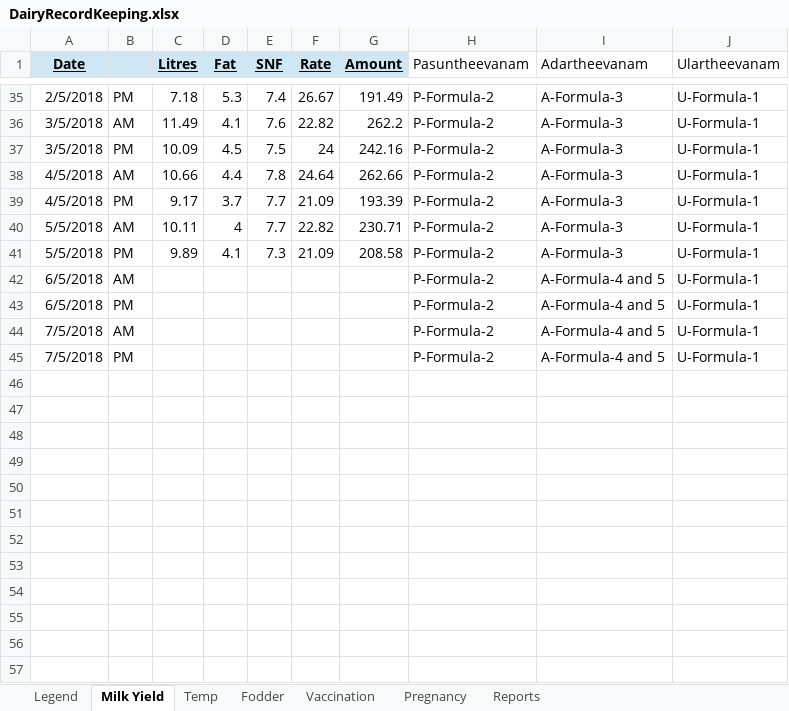
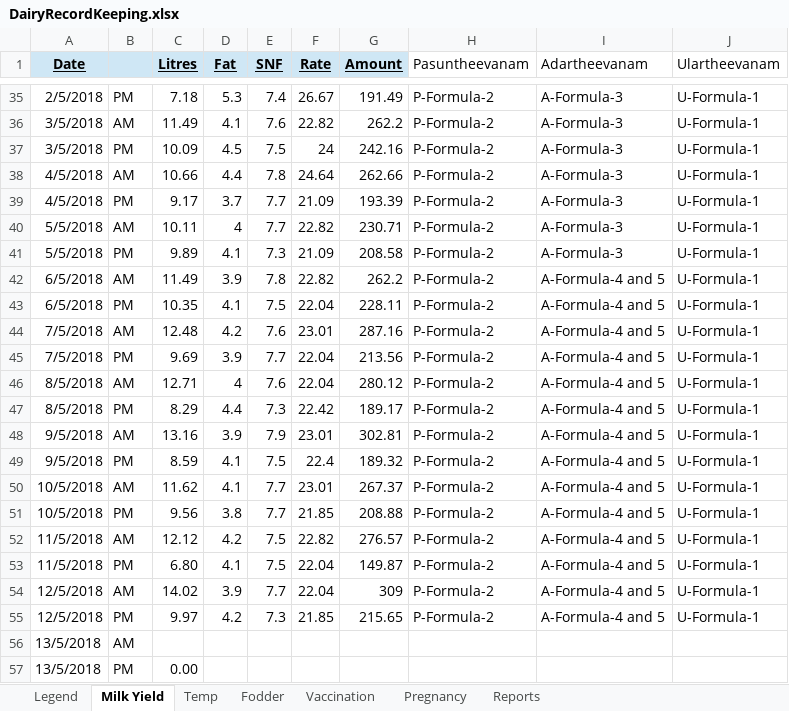
Before and after one commit to johndavidp/Dairy, an Excel workbook: DairyRecordKeeping.xlsx, sheet Milk Yield, drawn as a sheet; only a part is shown, gaps mark what is left out; values as stored, in another font and other column widths than the file's, no borders; the diff covers the shown part only; the diff names each change by its address in the sheet, - before the commit and + after, or states it on an @@ line.

Commit message:
added some more

```diff
--- a/DairyRecordKeeping.xlsx (sheet Milk Yield)
+++ b/DairyRecordKeeping.xlsx (sheet Milk Yield)
-C42 (Litres): (empty)
+C42 (Litres): 11.49
-D42 (Fat): (empty)
+D42 (Fat): 3.9
-E42 (SNF): (empty)
+E42 (SNF): 7.8
-F42 (Rate): (empty)
+F42 (Rate): 22.82
-G42 (Amount): (empty)
+G42 (Amount): 262.2
-C43 (Litres): (empty)
+C43 (Litres): 10.35
-D43 (Fat): (empty)
+D43 (Fat): 4.1
-E43 (SNF): (empty)
+E43 (SNF): 7.5
-F43 (Rate): (empty)
+F43 (Rate): 22.04
-G43 (Amount): (empty)
+G43 (Amount): 228.11
-C44 (Litres): (empty)
+C44 (Litres): 12.48
-D44 (Fat): (empty)
+D44 (Fat): 4.2
-E44 (SNF): (empty)
+E44 (SNF): 7.6
-F44 (Rate): (empty)
+F44 (Rate): 23.01
-G44 (Amount): (empty)
+G44 (Amount): 287.16
-C45 (Litres): (empty)
+C45 (Litres): 9.69
-D45 (Fat): (empty)
+D45 (Fat): 3.9
-E45 (SNF): (empty)
+E45 (SNF): 7.7
-F45 (Rate): (empty)
+F45 (Rate): 22.04
-G45 (Amount): (empty)
+G45 (Amount): 213.56
+row 46: 8/5/2018 | AM | 12.71 | 4 | 7.6 | 22.04 | 280.12 | P-Formula-2 | A-Formula-4 and 5 | U-Formula-1
+row 47: 8/5/2018 | PM | 8.29 | 4.4 | 7.3 | 22.42 | 189.17 | P-Formula-2 | A-Formula-4 and 5 | U-Formula-1
+row 48: 9/5/2018 | AM | 13.16 | 3.9 | 7.9 | 23.01 | 302.81 | P-Formula-2 | A-Formula-4 and 5 | U-Formula-1
+row 49: 9/5/2018 | PM | 8.59 | 4.1 | 7.5 | 22.4 | 189.32 | P-Formula-2 | A-Formula-4 and 5 | U-Formula-1
+row 50: 10/5/2018 | AM | 11.62 | 4.1 | 7.7 | 23.01 | 267.37 | P-Formula-2 | A-Formula-4 and 5 | U-Formula-1
+row 51: 10/5/2018 | PM | 9.56 | 3.8 | 7.7 | 21.85 | 208.88 | P-Formula-2 | A-Formula-4 and 5 | U-Formula-1
+row 52: 11/5/2018 | AM | 12.12 | 4.2 | 7.5 | 22.82 | 276.57 | P-Formula-2 | A-Formula-4 and 5 | U-Formula-1
+row 53: 11/5/2018 | PM | 6.80 | 4.1 | 7.5 | 22.04 | 149.87 | P-Formula-2 | A-Formula-4 and 5 | U-Formula-1
+row 54: 12/5/2018 | AM | 14.02 | 3.9 | 7.7 | 22.04 | 309 | P-Formula-2 | A-Formula-4 and 5 | U-Formula-1
+row 55: 12/5/2018 | PM | 9.97 | 4.2 | 7.3 | 21.85 | 215.65 | P-Formula-2 | A-Formula-4 and 5 | U-Formula-1
+row 56: 13/5/2018 | AM
+row 57: 13/5/2018 | PM | 0.00
```
Also changed, not shown: 4 added rows elsewhere in this sheet, charts or pictures.
